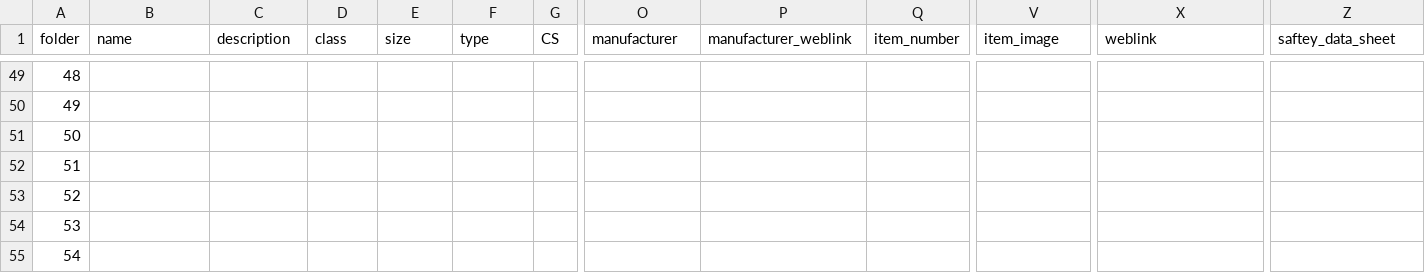
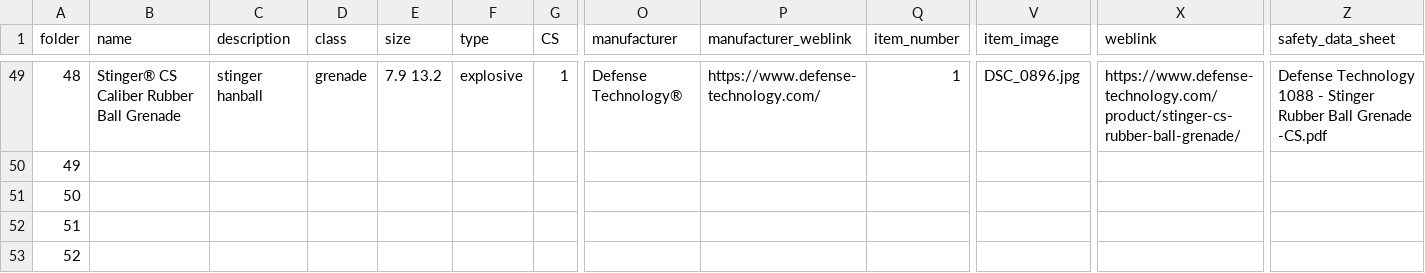
Before and after one commit to chemicalweaponsresearch/website, a CSV file: site/docs/files/munitions_library/munitions.csv, drawn as a sheet; only a part is shown, gaps mark what is left out; the shorter side is filled out with more unchanged rows; the diff covers the shown part only; the diff names each change by its address in the sheet, - before the commit and + after, or states it on an @@ line.

```diff
--- a/site/docs/files/munitions_library/munitions.csv
+++ b/site/docs/files/munitions_library/munitions.csv
-Z1: saftey_data_sheet
+Z1: safety_data_sheet
-B49 (name): (empty)
+B49 (name): Stinger® CS Caliber Rubber Ball Grenade
-C49 (description): (empty)
+C49 (description): stinger hanball
-D49 (class): (empty)
+D49 (class): grenade
-E49 (size): (empty)
+E49 (size): 7.9 13.2
-F49 (type): (empty)
+F49 (type): explosive
-G49 (CS): (empty)
+G49 (CS): 1
-O49 (manufacturer): (empty)
+O49 (manufacturer): Defense Technology®
-P49 (manufacturer_weblink): (empty)
+P49 (manufacturer_weblink): https://www.defense-technology.com/
-Q49 (item_number): (empty)
+Q49 (item_number): 1
-V49 (item_image): (empty)
+V49 (item_image): DSC_0896.jpg
-X49 (weblink): (empty)
+X49 (weblink): https://www.defense-technology.com/product/stinger-cs-rubber-ball-grenade/
-Z49 (safety_data_sheet): (empty)
+Z49 (safety_data_sheet): Defense Technology 1088 - Stinger Rubber Ball Grenade -CS.pdf
```
Also changed, not shown: 32 edited cells elsewhere in this file, site/files/munitions_library/munitions.csv, 47 other files.
